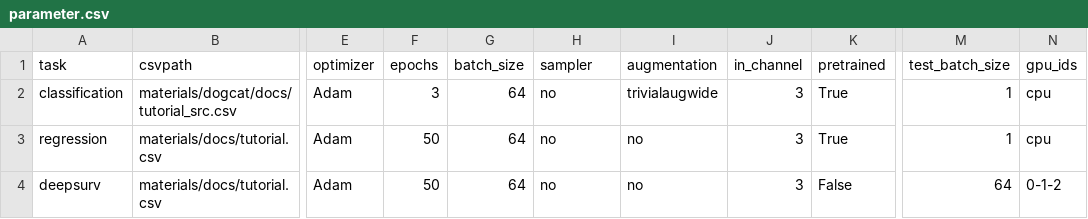
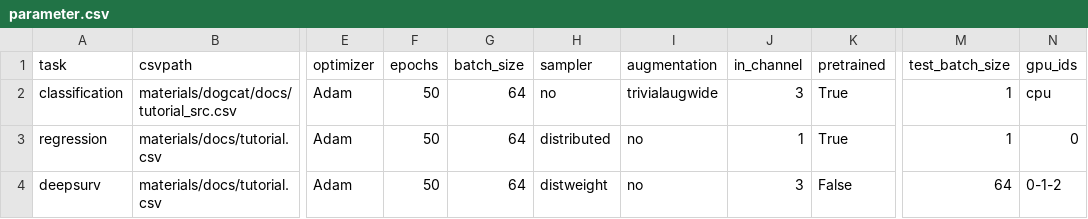
Before and after one commit to Medical-AI-Lab/Nervus, a CSV file: parameter.csv, drawn as a sheet; only a part is shown, gaps mark what is left out; the diff names each change by its address in the sheet, - before the commit and + after, or states it on an @@ line.

```diff
--- a/parameter.csv
+++ b/parameter.csv
-F2 (epochs): 3
+F2 (epochs): 50
-H3 (sampler): no
+H3 (sampler): distributed
-J3 (in_channel): 3
+J3 (in_channel): 1
-N3 (gpu_ids): cpu
+N3 (gpu_ids): 0
-H4 (sampler): no
+H4 (sampler): distweight
```
Also changed, not shown: 1 other file.
